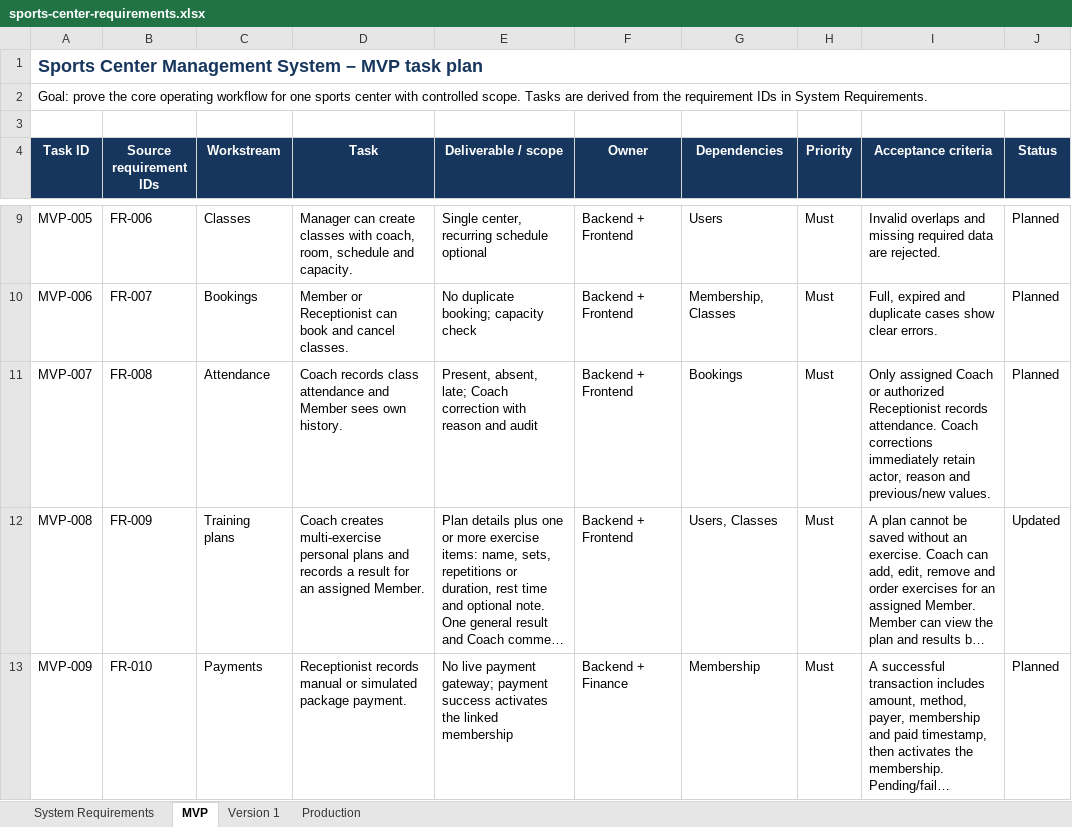
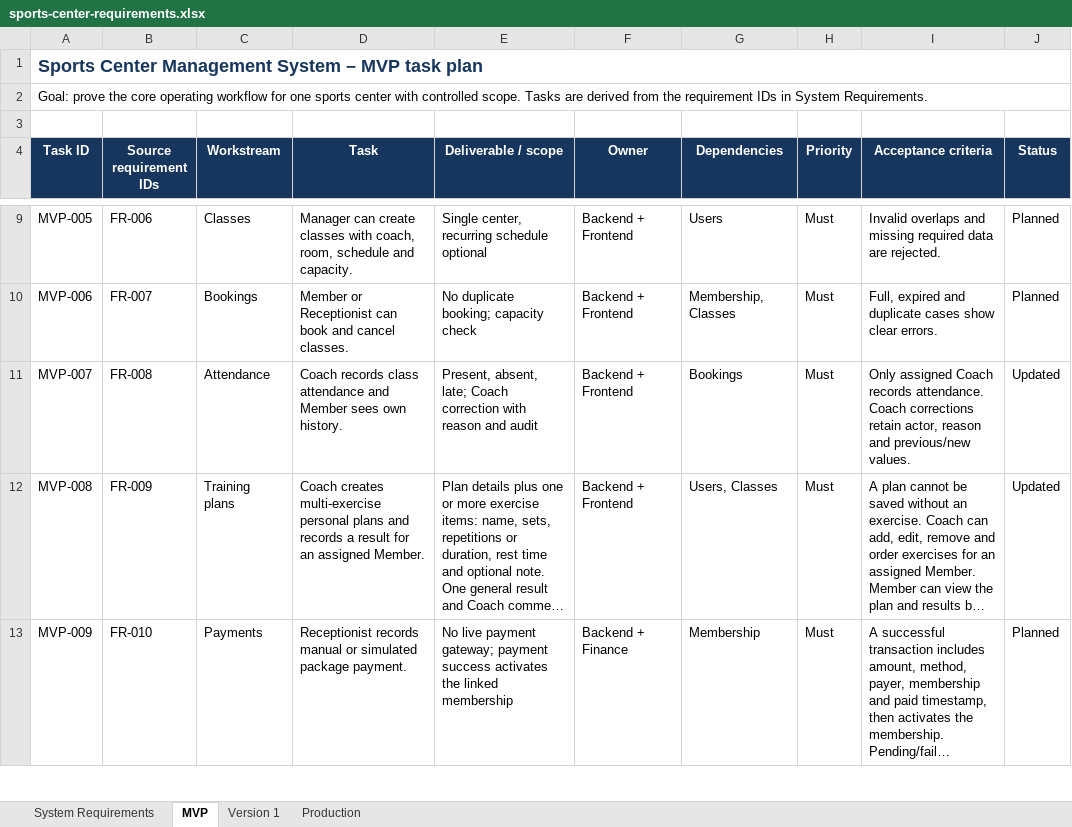
Before and after one commit to DungVVN/sports-center, an Excel workbook: frontend/docs/sports-center-requirements.xlsx, sheet MVP, drawn as a sheet; only a part is shown, gaps mark what is left out; long unchanged cells end in …; values as stored, in another font and other column widths than the file's, no borders; table styles not drawn; the diff names each change by its address in the sheet, - before the commit and + after, or states it on an @@ line.

Commit message:
docs: scope receptionist check-in out

```diff
--- a/frontend/docs/sports-center-requirements.xlsx (sheet MVP)
+++ b/frontend/docs/sports-center-requirements.xlsx (sheet MVP)
-I11 (Acceptance criteria): …assigned Coach or authorized Receptionist records attendance. Coach corrections immediately retain actor,…
+I11 (Acceptance criteria): …assigned Coach records attendance. Coach corrections retain actor,…
-J11 (Status): Planned
+J11 (Status): Updated
```
Also changed, not shown: sheet Version 1, sheet System Requirements, backend/docs/sports-center-requirements.xlsx.
